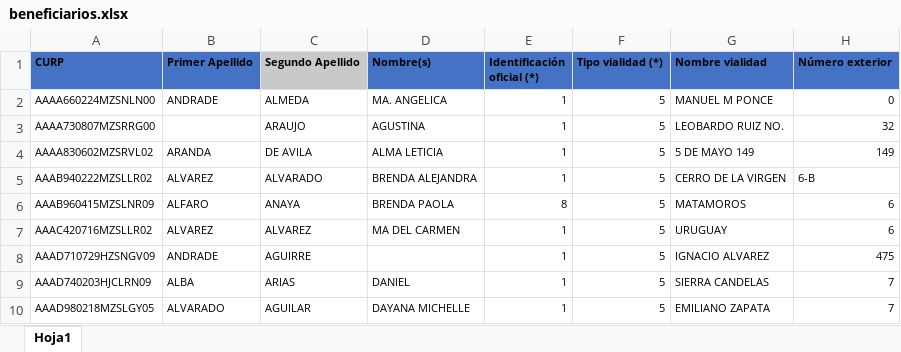
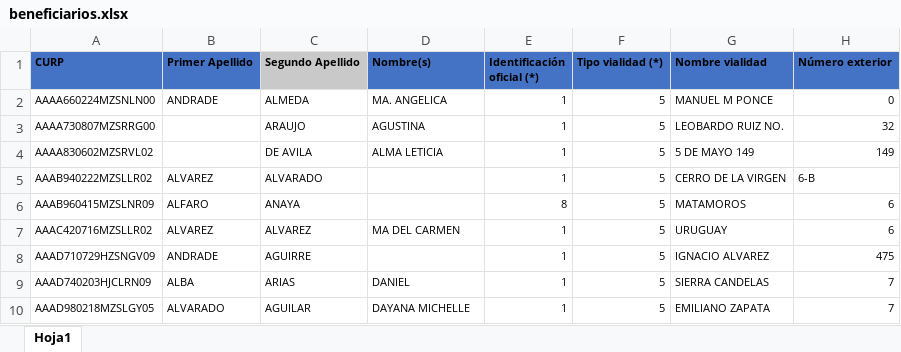
Before and after one commit to jesusrv1103/controlBeneficiarios, an Excel workbook: insezacweb/assets/files/beneficiarios.xlsx, sheet Hoja1, drawn as a sheet; only a part is shown; values as stored, in another font and other column widths than the file's, no borders; the diff names each change by its address in the sheet, - before the commit and + after, or states it on an @@ line.

```diff
--- a/insezacweb/assets/files/beneficiarios.xlsx (sheet Hoja1)
+++ b/insezacweb/assets/files/beneficiarios.xlsx (sheet Hoja1)
-B4 (Primer Apellido): ARANDA
+B4 (Primer Apellido): (empty)
-D5 (Nombre(s)): BRENDA ALEJANDRA
+D5 (Nombre(s)): (empty)
-D6 (Nombre(s)): BRENDA PAOLA
+D6 (Nombre(s)): (empty)
```
Also changed, not shown: 8 other files.
